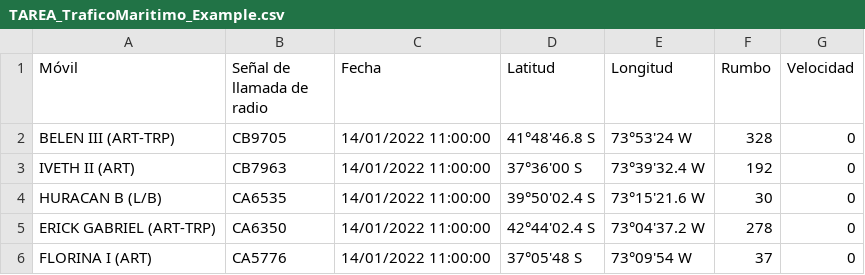
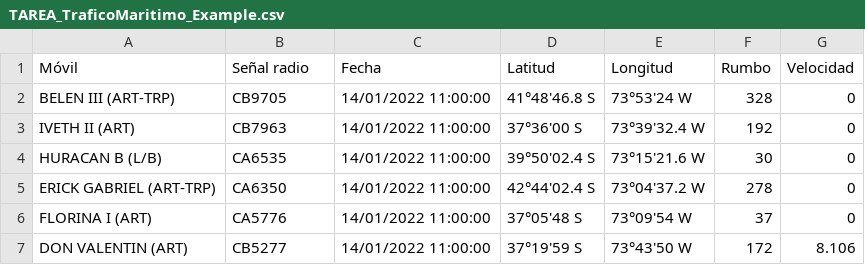
Before and after one commit to NicoSegoviaC/DataManaging, a CSV file: Módulo 1/TAREA_TraficoMaritimo_Example.csv, drawn as a sheet; only a part is shown; the shorter side is filled out with more unchanged rows.

Commit message:
Update TAREA_TraficoMaritimo_Example.csv

```diff
--- a/Módulo 1/TAREA_TraficoMaritimo_Example.csv
+++ b/Módulo 1/TAREA_TraficoMaritimo_Example.csv
@@ -1,2 +1,2 @@
-Móvil;Señal de llamada de radio;Fecha;Latitud;Longitud;Rumbo;Velocidad
+Móvil;Señal radio;Fecha;Latitud;Longitud;Rumbo;Velocidad
 BELEN III (ART-TRP);CB9705;14/01/2022 11:00:00;41°48'46.8 S;73°53'24 W;328;0
```
